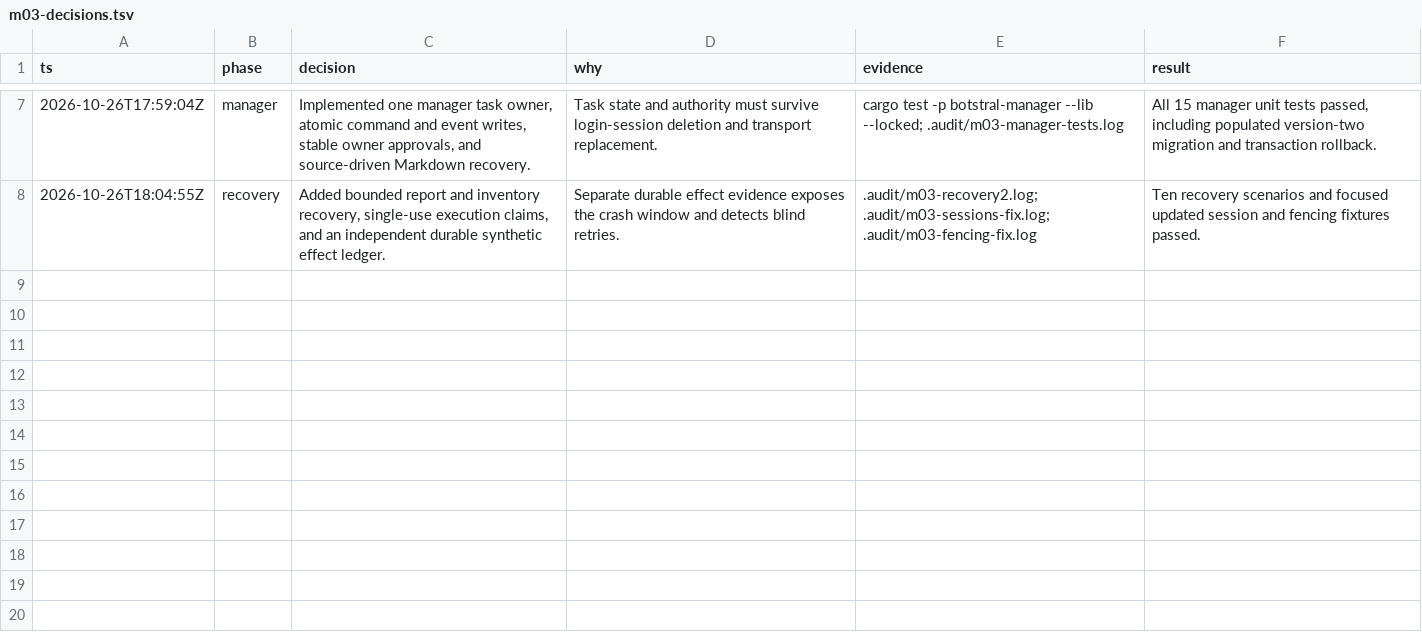
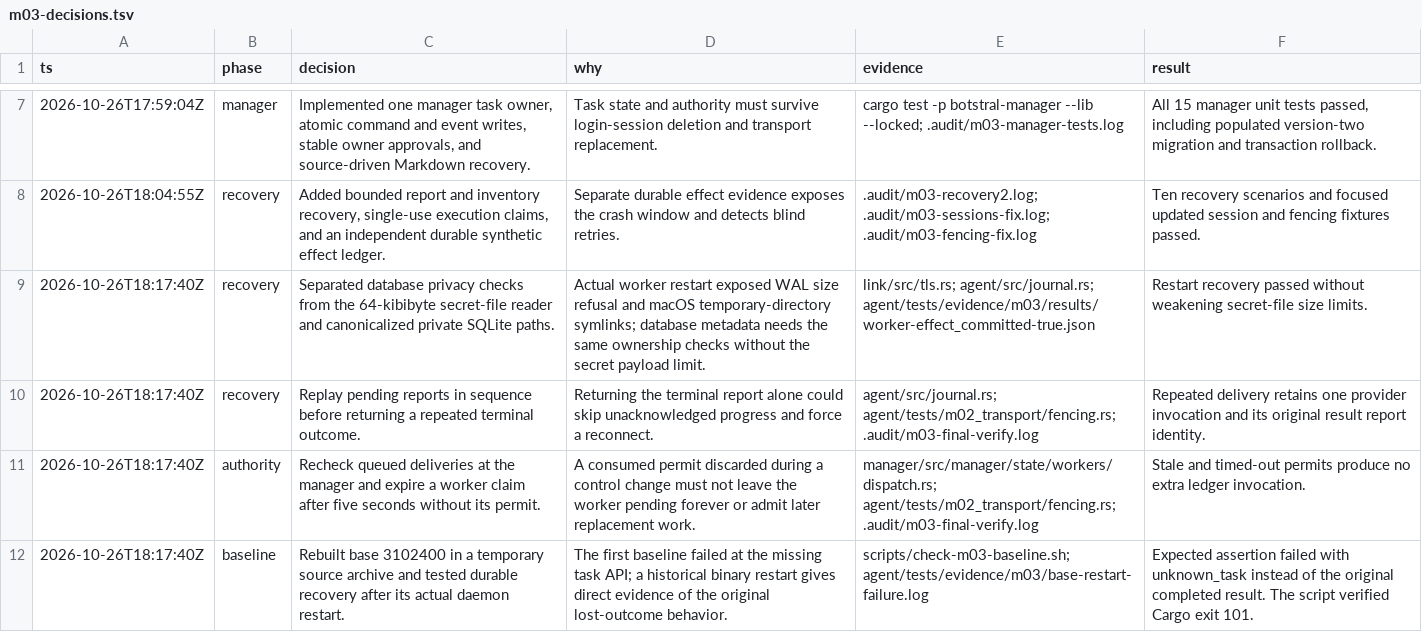
Before and after one commit to ImNallen/Botstral, a TSV file: docs/m03-decisions.tsv, drawn as a sheet; only a part is shown, gaps mark what is left out; the diff names each change by its address in the sheet, - before the commit and + after, or states it on an @@ line.

Commit message:
Fence queued permits and bound lost-authority recovery

```diff
--- a/docs/m03-decisions.tsv
+++ b/docs/m03-decisions.tsv
+row 9: 2026-10-26T18:17:40Z | recovery | Separated database privacy checks from the 64-kibibyte secret-file reader and canonicalized private SQLite paths. | Actual worker restart exposed WAL size refusal and macOS temporary-directory symlinks; database metadata needs the same ownership checks without the secret payload limit. | link/src/tls.rs; agent/src/journal.rs; agent/tests/evidence/m03/results/worker-effect_committed-true.json | Restart recovery passed without weakening secret-file size limits.
+row 10: 2026-10-26T18:17:40Z | recovery | Replay pending reports in sequence before returning a repeated terminal outcome. | Returning the terminal report alone could skip unacknowledged progress and force a reconnect. | agent/src/journal.rs; agent/tests/m02_transport/fencing.rs; .audit/m03-final-verify.log | Repeated delivery retains one provider invocation and its original result report identity.
+row 11: 2026-10-26T18:17:40Z | authority | Recheck queued deliveries at the manager and expire a worker claim after five seconds without its permit. | A consumed permit discarded during a control change must not leave the worker pending forever or admit later replacement work. | manager/src/manager/state/workers/dispatch.rs; agent/tests/m02_transport/fencing.rs; .audit/m03-final-verify.log | Stale and timed-out permits produce no extra ledger invocation.
+row 12: 2026-10-26T18:17:40Z | baseline | Rebuilt base 3102400 in a temporary source archive and tested durable recovery after its actual daemon restart. | The first baseline failed at the missing task API; a historical binary restart gives direct evidence of the original lost-outcome behavior. | scripts/check-m03-baseline.sh; agent/tests/evidence/m03/base-restart-failure.log | Expected assertion failed with unknown_task instead of the original completed result. The script verified Cargo exit 101.
```
Also changed, not shown: 6 other files.
